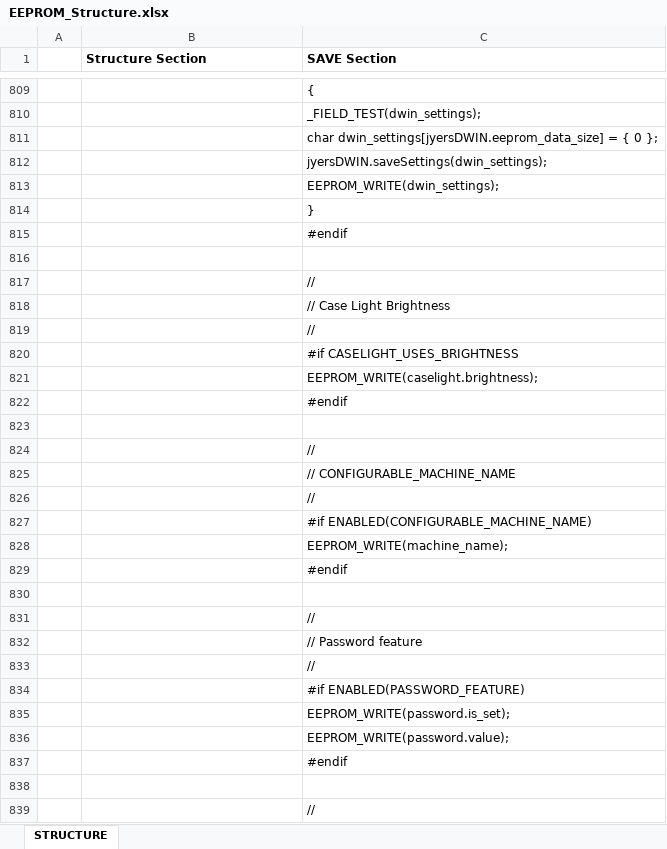
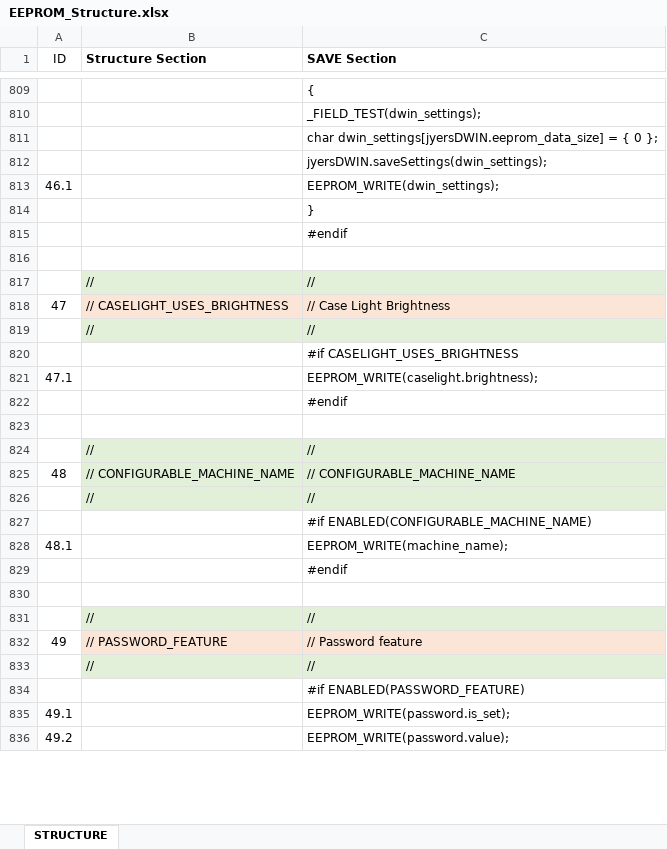
Before and after one commit to Thinkersbluff/Marlin-bugfix-2.1.x, an Excel workbook: docs/Project/EEPROM_Structure.xlsx, sheet STRUCTURE, drawn as a sheet; only a part is shown, gaps mark what is left out; values as stored, in another font and other column widths than the file's, no borders; removed rows and columns are numbered as before the commit, all else as after; the diff covers the shown part only; the diff names each change by its address in the sheet, - before the commit and + after, or states it on an @@ line.

```diff
--- a/docs/Project/EEPROM_Structure.xlsx (sheet STRUCTURE)
+++ b/docs/Project/EEPROM_Structure.xlsx (sheet STRUCTURE)
-A1: (empty)
+A1: ID
-A813 (ID): (empty)
+A813 (ID): 46.1
-row 817:  |  | //
-row 818:  |  | // Case Light Brightness
-row 819:  |  | //
+row 817:  | // | //
+row 818: 47 | // CASELIGHT_USES_BRIGHTNESS | // Case Light Brightness
+row 819:  | // | //
-row 821:  |  | EEPROM_WRITE(caselight.brightness);
-row 822:  |  | #endif
-row 821: (empty)
+row 821: 47.1 |  | EEPROM_WRITE(caselight.brightness);
-row 824:  |  | //
-C822 (SAVE Section): // CONFIGURABLE_MACHINE_NAME
+C822 (SAVE Section): #endif
-C823 (SAVE Section): //
+C823 (SAVE Section): (empty)
+row 824:  | // | //
+row 825: 48 | // CONFIGURABLE_MACHINE_NAME | // CONFIGURABLE_MACHINE_NAME
+row 826:  | // | //
-row 828:  |  | EEPROM_WRITE(machine_name);
-row 829:  |  | #endif
-row 828: (empty)
+row 828: 48.1 |  | EEPROM_WRITE(machine_name);
-row 831:  |  | //
-C829 (SAVE Section): // Password feature
+C829 (SAVE Section): #endif
-C830 (SAVE Section): //
+C830 (SAVE Section): (empty)
+row 831:  | // | //
+row 832: 49 | // PASSWORD_FEATURE | // Password feature
+row 833:  | // | //
-A835 (ID): (empty)
+A835 (ID): 49.1
-row 836:  |  | EEPROM_WRITE(password.value);
-row 837:  |  | #endif
-row 836: (empty)
+row 836: 49.2 |  | EEPROM_WRITE(password.value);
-row 839:  |  | //
```
Also changed, not shown: 88 added rows, 85 removed rows, 122 edited cells and cell formats elsewhere in this sheet.
